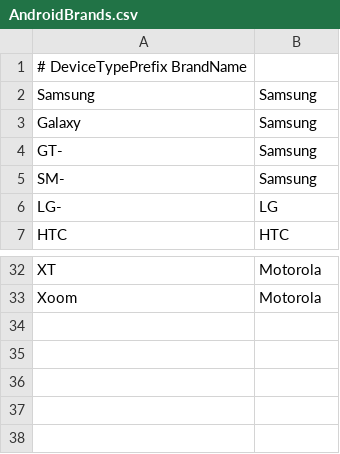
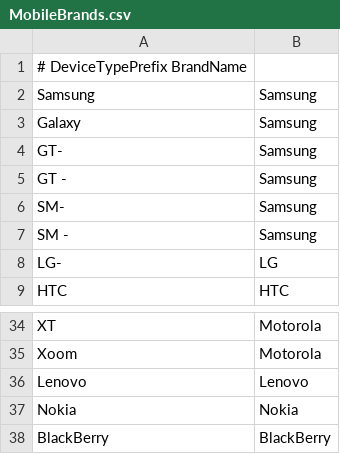
Before and after one commit to nielsbasjes/yauaa, a CSV file: analyzer/src/main/resources/UserAgents/MobileBrands/MobileBrands.csv (was analyzer/src/main/resources/UserAgents/AndroidBrands/AndroidBrands.csv), drawn as a sheet; only a part is shown, gaps mark what is left out; the diff names each change by its address in the sheet, - before the commit and + after, or states it on an @@ line.

Commit message:
Fixed the DeviceBrand

```diff
--- a/analyzer/src/main/resources/UserAgents/AndroidBrands/AndroidBrands.csv
+++ b/analyzer/src/main/resources/UserAgents/MobileBrands/MobileBrands.csv
+row 5: GT - | Samsung
+row 7: SM - | Samsung
+row 36: Lenovo | Lenovo
+row 37: Nokia | Nokia
+row 38: BlackBerry | BlackBerry
```
Also changed, not shown: 9 other files.
